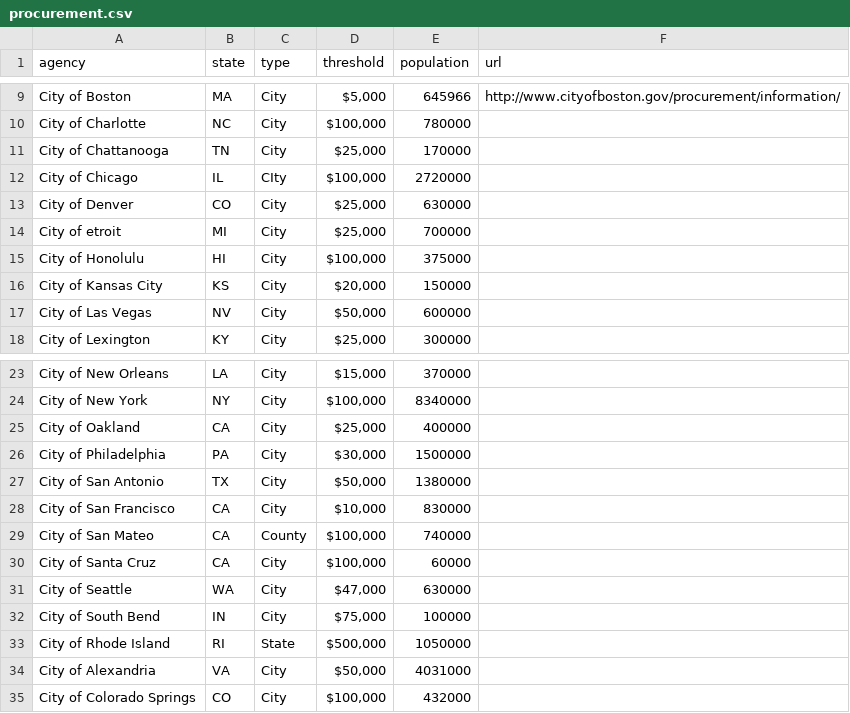
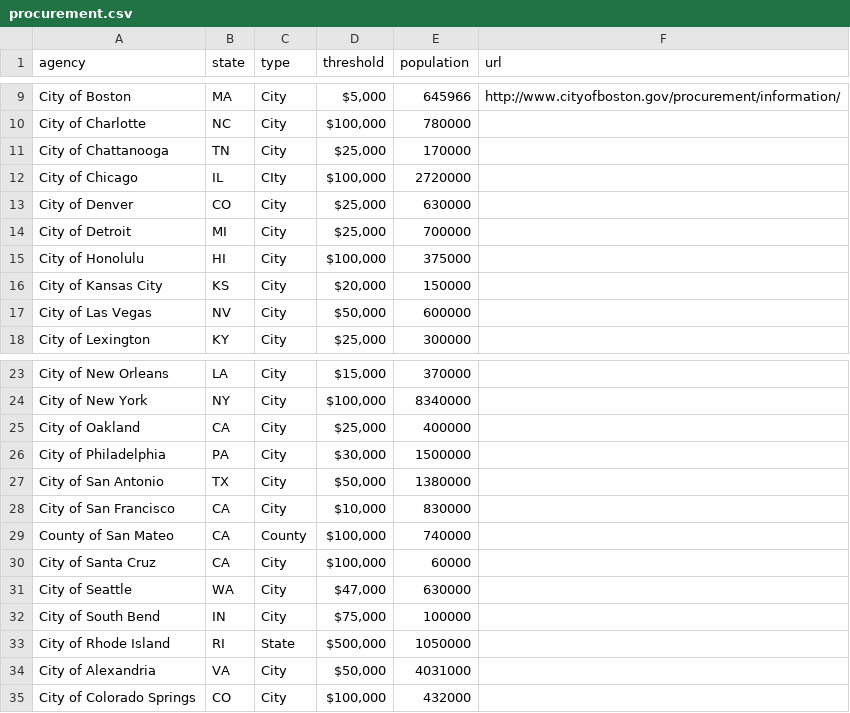
Before and after one commit to munirent/openprocure, a CSV file: procurement.csv, drawn as a sheet; only a part is shown, gaps mark what is left out.

```diff
--- a/procurement.csv
+++ b/procurement.csv
@@ -13,3 +13,3 @@ City of Chicago,IL,CIty,"$100,000",2720000
 City of Denver,CO,City,"$25,000",630000
-City of etroit,MI,City,"$25,000",700000
+City of Detroit,MI,City,"$25,000",700000
 City of Honolulu,HI,City,"$100,000",375000
@@ -28,3 +28,3 @@ City of San Antonio,TX,City,"$50,000",1380000
 City of San Francisco,CA,City,"$10,000",830000
-City of San Mateo,CA,County,"$100,000",740000
+County of San Mateo,CA,County,"$100,000",740000
 City of Santa Cruz,CA,City,"$100,000",60000
```
Also changed, not shown: 2 other files.
